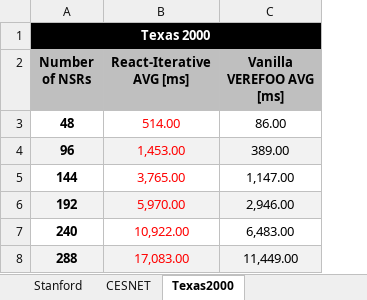
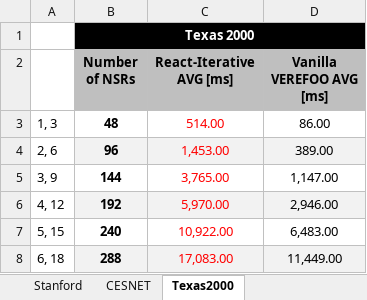
Before and after one commit to filippodelministro/Verefoo-React-Iterative---Thesis, an Excel workbook: Results.xlsx, sheet Texas2000, drawn as a sheet; values as stored, in another font and other column widths than the file's, no borders; charts and pictures not drawn; the diff names each change by its address in the sheet, - before the commit and + after, or states it on an @@ line.

```diff
--- a/Results.xlsx (sheet Texas2000)
+++ b/Results.xlsx (sheet Texas2000)
+column A, rows 3-8: 1, 3 | 2, 6 | 3, 9 | 4, 12 | 5, 15 | 6, 18
```
Also changed, not shown: sheet CESNET, formulas that keep their value, charts or pictures, 3 other files.
